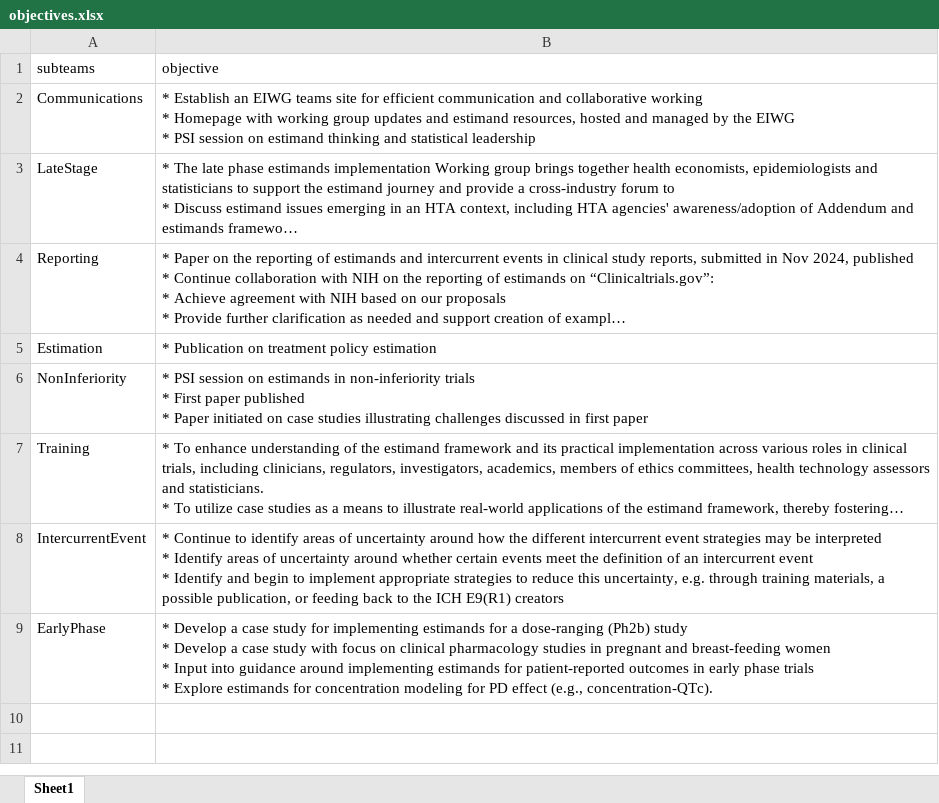
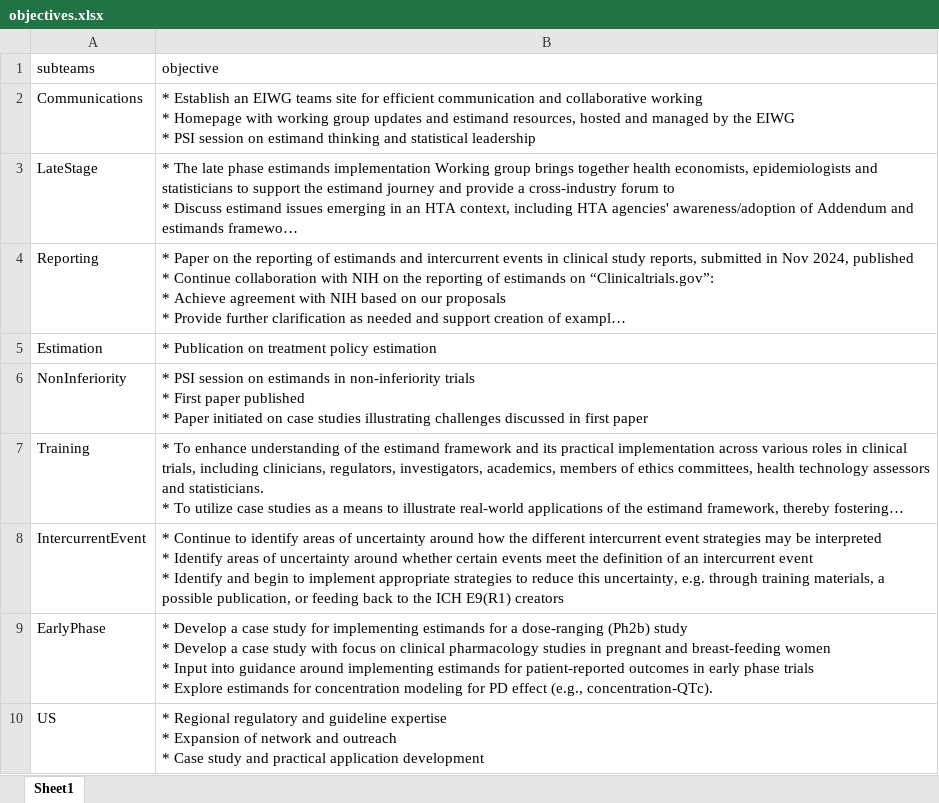
Before and after one commit to eiwg/eiwg_webpage, an Excel workbook: data/objectives.xlsx, sheet Sheet1, drawn as a sheet; long unchanged cells end in …; values as stored, in another font and other column widths than the file's, no borders; table styles not drawn; ↵ is a line break in a cell; the diff names each change by its address in the sheet, - before the commit and + after, or states it on an @@ line.

Commit message:
Add US subteam

```diff
--- a/data/objectives.xlsx (sheet Sheet1)
+++ b/data/objectives.xlsx (sheet Sheet1)
+row 10: US | * Regional regulatory and guideline expertise ↵ * Expansion of network and outreach ↵ * Case study and practical application development
```
Also changed, not shown: data/members.xlsx, 10 other files.
